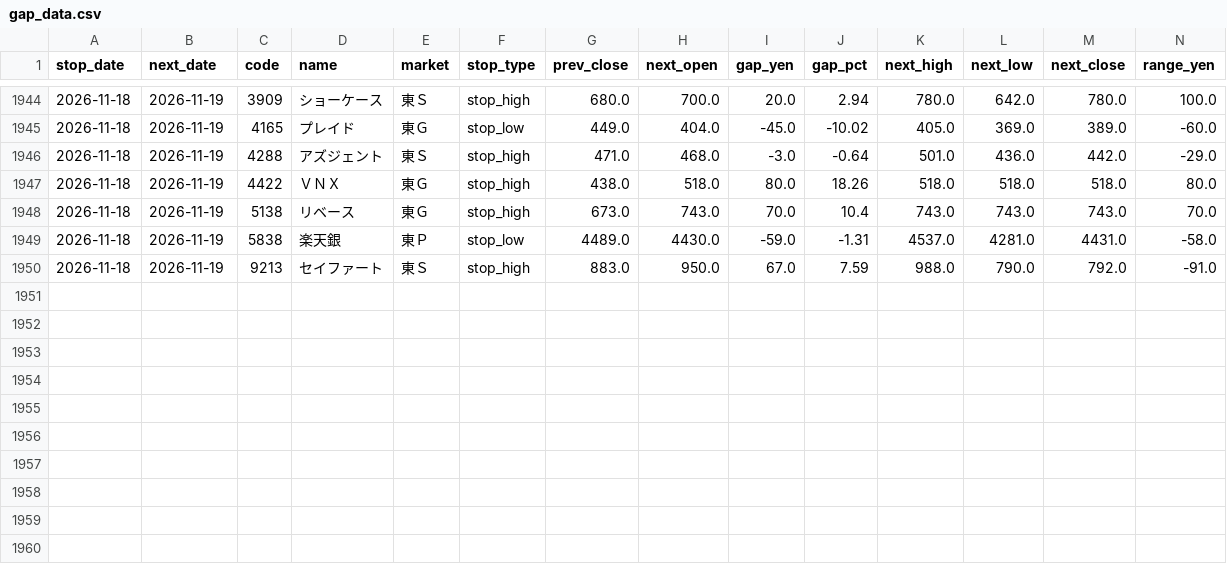
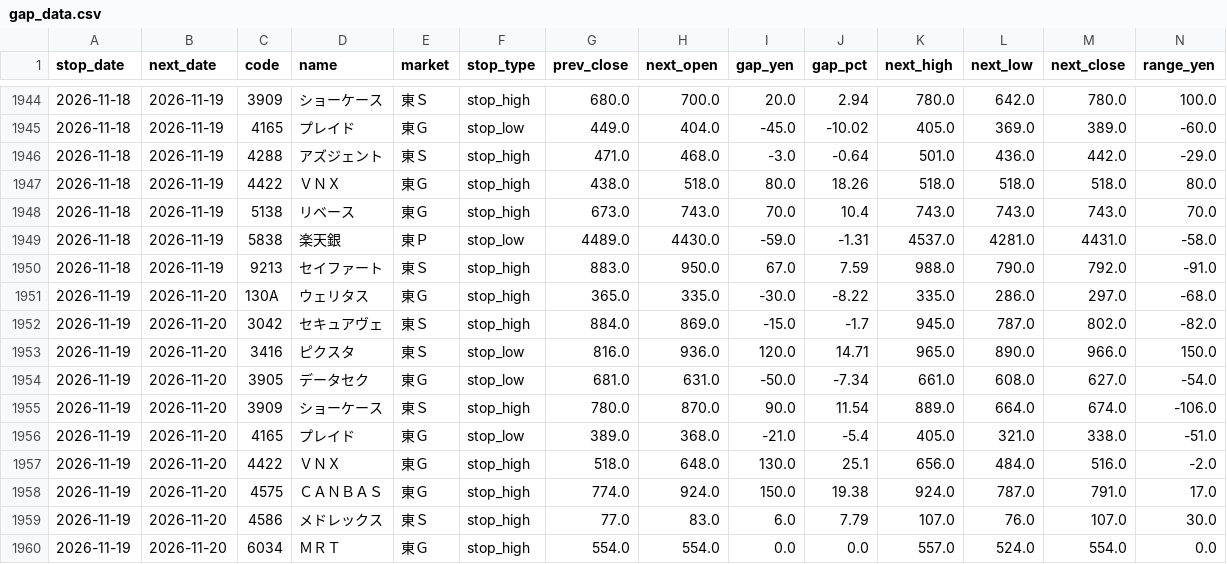
Before and after one commit to jpn-x/kabu-stop, a CSV file: data/gap_data.csv, drawn as a sheet; only a part is shown, gaps mark what is left out; rows hold the shown columns only; the diff names each change by its address in the sheet, - before the commit and + after, or states it on an @@ line.

```diff
--- a/data/gap_data.csv
+++ b/data/gap_data.csv
+row 1951: 2026-11-19 | 2026-11-20 | 130A | ウェリタス | 東Ｇ | stop_high | 365.0 | 335.0 | -30.0 | -8.22 | 335.0 | 286.0 | 297.0 | -68.0
+row 1952: 2026-11-19 | 2026-11-20 | 3042 | セキュアヴェ | 東Ｓ | stop_high | 884.0 | 869.0 | -15.0 | -1.7 | 945.0 | 787.0 | 802.0 | -82.0
+row 1953: 2026-11-19 | 2026-11-20 | 3416 | ピクスタ | 東Ｓ | stop_low | 816.0 | 936.0 | 120.0 | 14.71 | 965.0 | 890.0 | 966.0 | 150.0
+row 1954: 2026-11-19 | 2026-11-20 | 3905 | データセク | 東Ｇ | stop_low | 681.0 | 631.0 | -50.0 | -7.34 | 661.0 | 608.0 | 627.0 | -54.0
+row 1955: 2026-11-19 | 2026-11-20 | 3909 | ショーケース | 東Ｓ | stop_high | 780.0 | 870.0 | 90.0 | 11.54 | 889.0 | 664.0 | 674.0 | -106.0
+row 1956: 2026-11-19 | 2026-11-20 | 4165 | プレイド | 東Ｇ | stop_low | 389.0 | 368.0 | -21.0 | -5.4 | 405.0 | 321.0 | 338.0 | -51.0
+row 1957: 2026-11-19 | 2026-11-20 | 4422 | ＶＮＸ | 東Ｇ | stop_high | 518.0 | 648.0 | 130.0 | 25.1 | 656.0 | 484.0 | 516.0 | -2.0
+row 1958: 2026-11-19 | 2026-11-20 | 4575 | ＣＡＮＢＡＳ | 東Ｇ | stop_high | 774.0 | 924.0 | 150.0 | 19.38 | 924.0 | 787.0 | 791.0 | 17.0
+row 1959: 2026-11-19 | 2026-11-20 | 4586 | メドレックス | 東Ｓ | stop_high | 77.0 | 83.0 | 6.0 | 7.79 | 107.0 | 76.0 | 107.0 | 30.0
+row 1960: 2026-11-19 | 2026-11-20 | 6034 | ＭＲＴ | 東Ｇ | stop_high | 554.0 | 554.0 | 0.0 | 0.0 | 557.0 | 524.0 | 554.0 | 0.0
```
